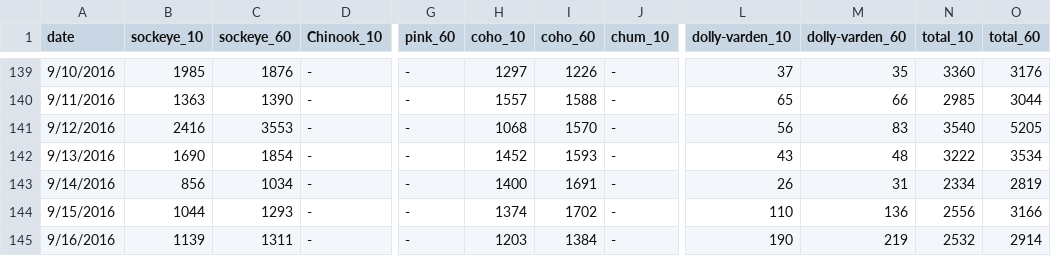
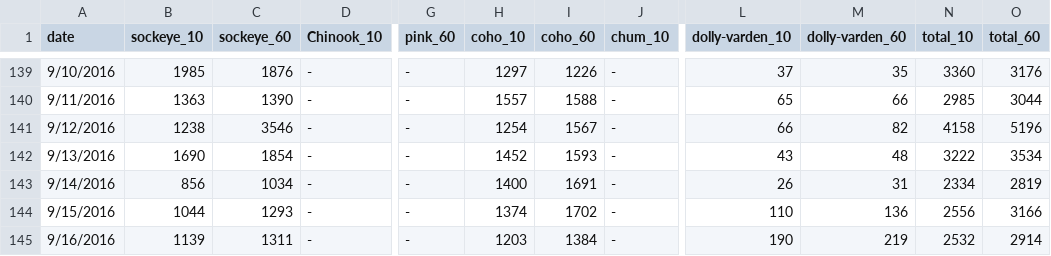
Before and after one commit to commfish/WeirSonar, a CSV file: data/chigWeirDidson201618sjp.csv, drawn as a sheet; only a part is shown, gaps mark what is left out; the diff names each change by its address in the sheet, - before the commit and + after, or states it on an @@ line.

Commit message:
Updated data point on sonar 2016/09/12

```diff
--- a/data/chigWeirDidson201618sjp.csv
+++ b/data/chigWeirDidson201618sjp.csv
-B141 (sockeye_10): 2416
+B141 (sockeye_10): 1238
-C141 (sockeye_60): 3553
+C141 (sockeye_60): 3546
-H141 (coho_10): 1068
+H141 (coho_10): 1254
-I141 (coho_60): 1570
+I141 (coho_60): 1567
-L141 (dolly-varden_10): 56
+L141 (dolly-varden_10): 66
-M141 (dolly-varden_60): 83
+M141 (dolly-varden_60): 82
-N141 (total_10): 3540
+N141 (total_10): 4158
-O141 (total_60): 5205
+O141 (total_60): 5196
```
